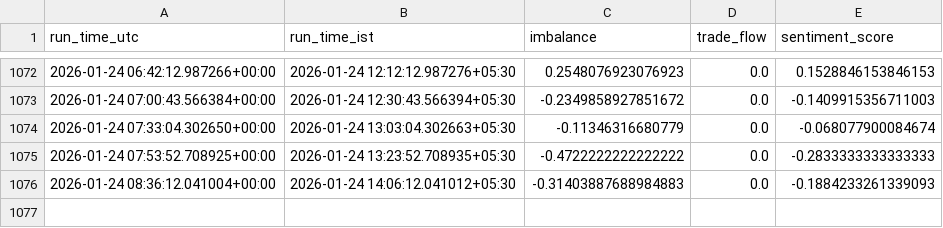
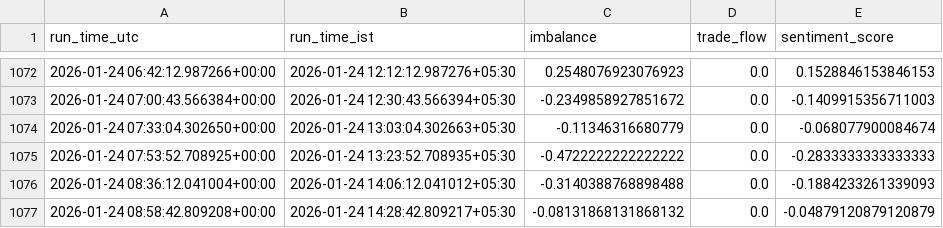
Before and after one commit to shardu28/eth-ai-trading-agent, a CSV file: sentiment.csv, drawn as a sheet; only a part is shown, gaps mark what is left out.

```diff
--- a/sentiment.csv
+++ b/sentiment.csv
@@ -1075,2 +1075,3 @@ run_time_utc,run_time_ist,imbalance,trade_flow,sentiment_score
 2026-01-24 07:53:52.708925+00:00,2026-01-24 13:23:52.708935+05:30,-0.4722222222222222,0.0,-0.2833333333333333
-2026-01-24 08:36:12.041004+00:00,2026-01-24 14:06:12.041012+05:30,-0.31403887688984883,0.0,-0.1884233261339093
+2026-01-24 08:36:12.041004+00:00,2026-01-24 14:06:12.041012+05:30,-0.3140388768898488,0.0,-0.1884233261339093
+2026-01-24 08:58:42.809208+00:00,2026-01-24 14:28:42.809217+05:30,-0.08131868131868132,0.0,-0.04879120879120879
```
Also changed, not shown: 1 other file.
